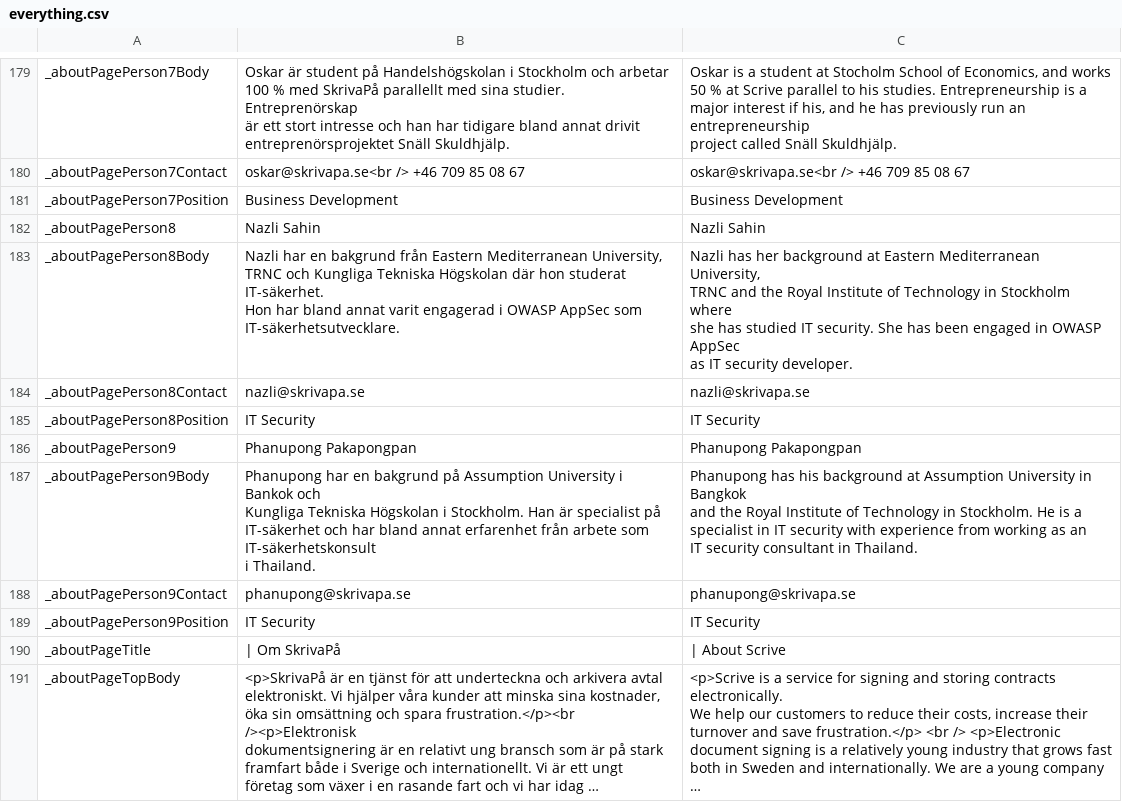
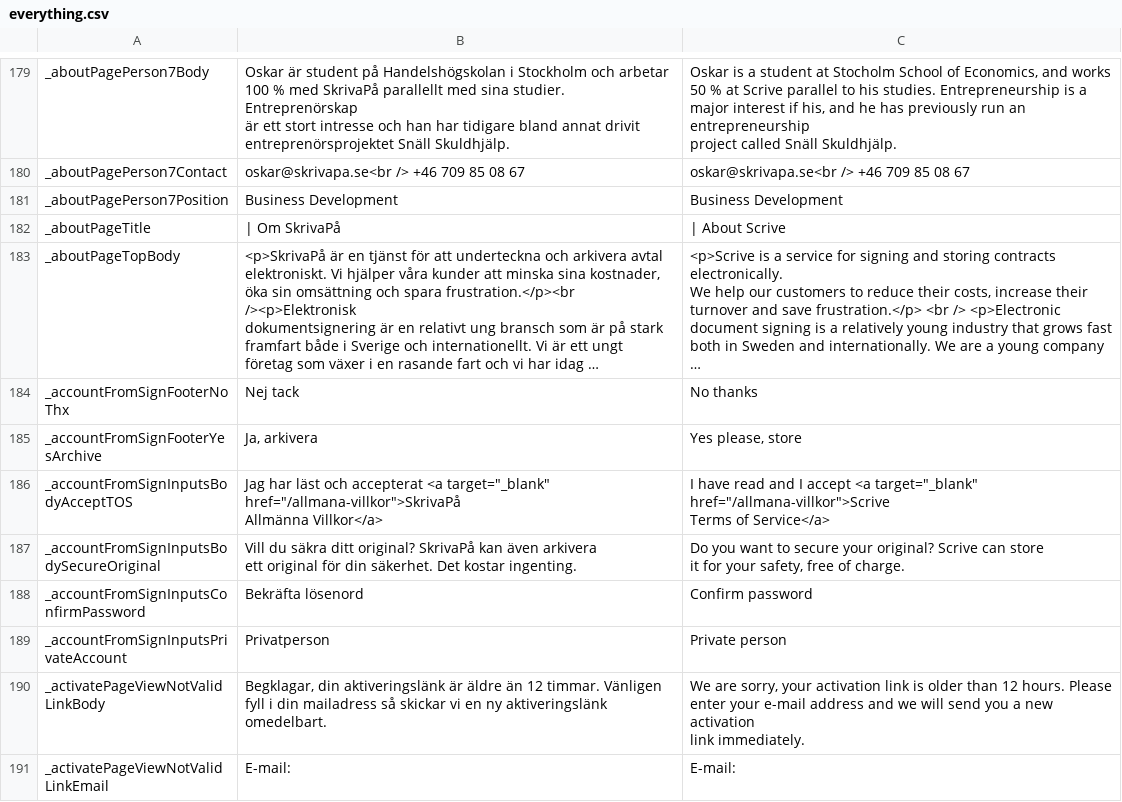
Before and after one commit to scrive/scrive-apidocs, a CSV file: texts/everything.csv, drawn as a sheet; only a part is shown, gaps mark what is left out; the shorter side is filled out with more unchanged rows; long unchanged cells end in …; ↵ is a line break in a cell; the diff names each change by its address in the sheet, - before the commit and + after, or states it on an @@ line.

Commit message:
SKRIVAPADEV-579 : remove nazli and belle from the about page

```diff
--- a/texts/everything.csv
+++ b/texts/everything.csv
-row 182: _aboutPagePerson8 | Nazli Sahin | Nazli Sahin
-row 183: _aboutPagePerson8Body | Nazli har en bakgrund från Eastern Mediterranean University, ↵ TRNC och Kungliga Tekniska Högskolan där hon studerat IT-säkerhet. ↵ Hon har bland annat varit engagerad i OWASP AppSec som IT-säkerhetsutvecklare. | Nazli has her background at Eastern Mediterranean University, ↵ TRNC and the Royal Institute of Technology in Stockholm where ↵ she has studied IT security. She has been engaged in OWASP AppSec ↵ as IT security developer.
-row 184: _aboutPagePerson8Contact | nazli@skrivapa.se | nazli@skrivapa.se
-row 185: _aboutPagePerson8Position | IT Security | IT Security
-row 186: _aboutPagePerson9 | Phanupong Pakapongpan | Phanupong Pakapongpan
-row 187: _aboutPagePerson9Body | Phanupong har en bakgrund på Assumption University i Bankok och ↵ Kungliga Tekniska Högskolan i Stockholm. Han är specialist på ↵ IT-säkerhet och har bland annat erfarenhet från arbete som IT-säkerhetskonsult ↵ i Thailand. | Phanupong has his background at Assumption University in Bangkok ↵ and the Royal Institute of Technology in Stockholm. He is a ↵ specialist in IT security with experience from working as an ↵ IT security consultant in Thailand.
-row 188: _aboutPagePerson9Contact | phanupong@skrivapa.se | phanupong@skrivapa.se
-row 189: _aboutPagePerson9Position | IT Security | IT Security
```
Also changed, not shown: 3 other files.
